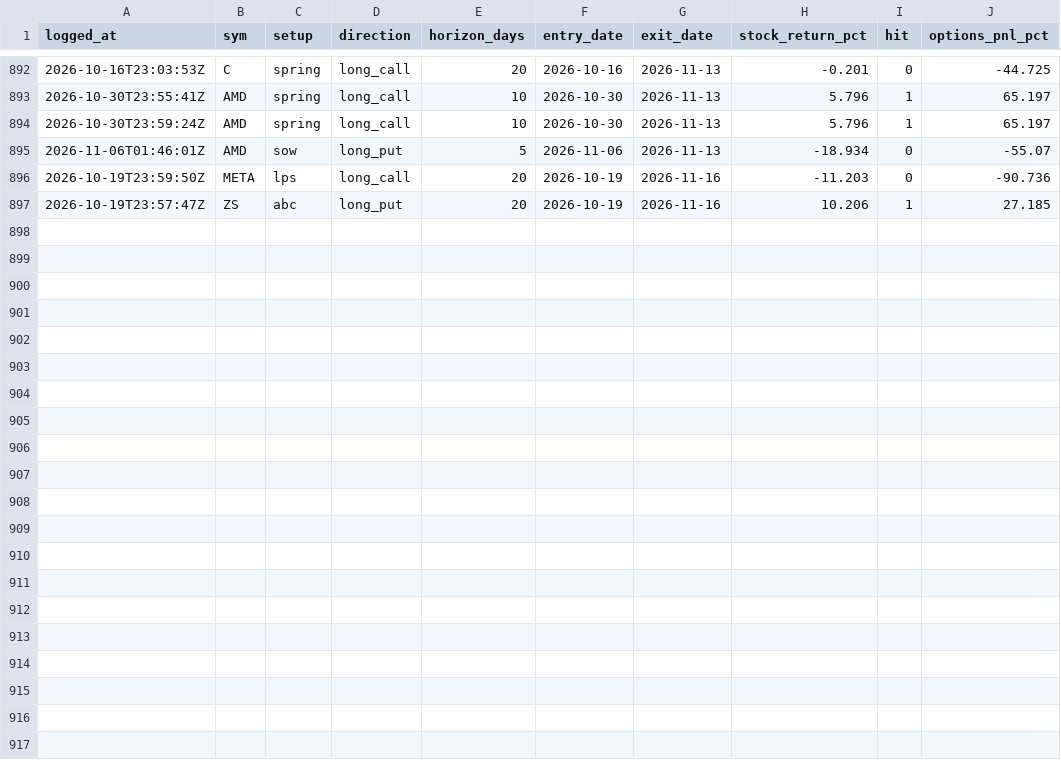
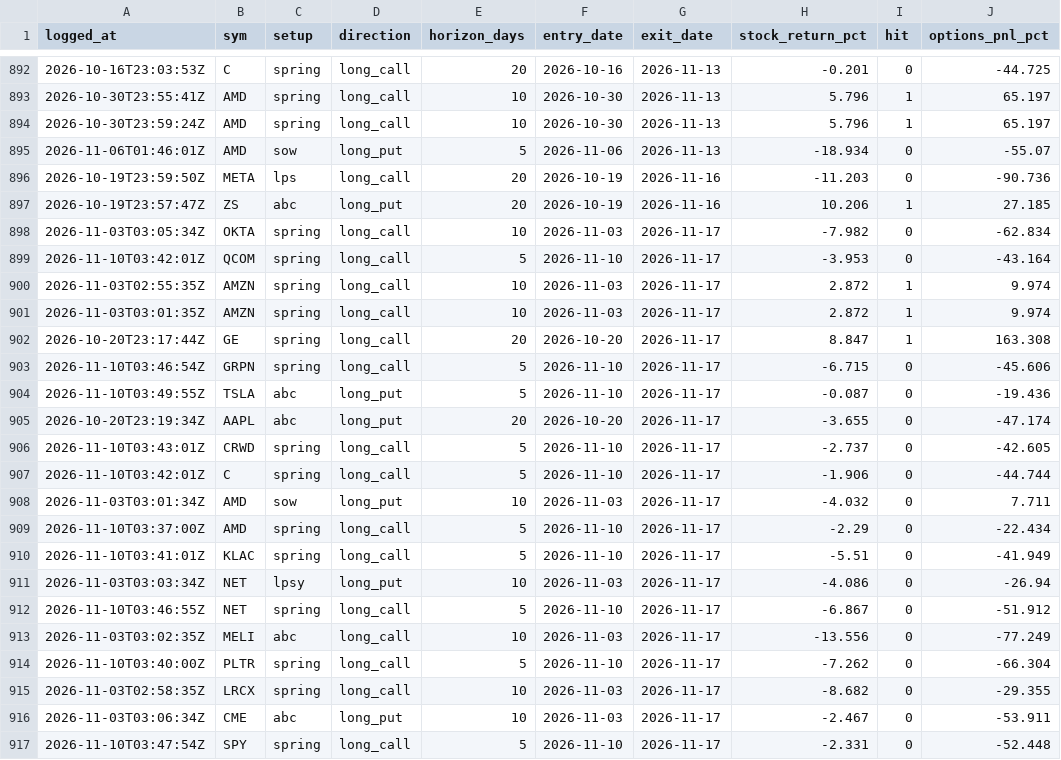
Before and after one commit to phani4393/wyckoff-scanner-ci, a CSV file: data/alerts_scored.csv, drawn as a sheet; only a part is shown, gaps mark what is left out; the diff names each change by its address in the sheet, - before the commit and + after, or states it on an @@ line.

```diff
--- a/data/alerts_scored.csv
+++ b/data/alerts_scored.csv
+row 898: 2026-11-03T03:05:34Z | OKTA | spring | long_call | 10 | 2026-11-03 | 2026-11-17 | -7.982 | 0 | -62.834
+row 899: 2026-11-10T03:42:01Z | QCOM | spring | long_call | 5 | 2026-11-10 | 2026-11-17 | -3.953 | 0 | -43.164
+row 900: 2026-11-03T02:55:35Z | AMZN | spring | long_call | 10 | 2026-11-03 | 2026-11-17 | 2.872 | 1 | 9.974
+row 901: 2026-11-03T03:01:35Z | AMZN | spring | long_call | 10 | 2026-11-03 | 2026-11-17 | 2.872 | 1 | 9.974
+row 902: 2026-10-20T23:17:44Z | GE | spring | long_call | 20 | 2026-10-20 | 2026-11-17 | 8.847 | 1 | 163.308
+row 903: 2026-11-10T03:46:54Z | GRPN | spring | long_call | 5 | 2026-11-10 | 2026-11-17 | -6.715 | 0 | -45.606
+row 904: 2026-11-10T03:49:55Z | TSLA | abc | long_put | 5 | 2026-11-10 | 2026-11-17 | -0.087 | 0 | -19.436
+row 905: 2026-10-20T23:19:34Z | AAPL | abc | long_put | 20 | 2026-10-20 | 2026-11-17 | -3.655 | 0 | -47.174
+row 906: 2026-11-10T03:43:01Z | CRWD | spring | long_call | 5 | 2026-11-10 | 2026-11-17 | -2.737 | 0 | -42.605
+row 907: 2026-11-10T03:42:01Z | C | spring | long_call | 5 | 2026-11-10 | 2026-11-17 | -1.906 | 0 | -44.744
+row 908: 2026-11-03T03:01:34Z | AMD | sow | long_put | 10 | 2026-11-03 | 2026-11-17 | -4.032 | 0 | 7.711
+row 909: 2026-11-10T03:37:00Z | AMD | spring | long_call | 5 | 2026-11-10 | 2026-11-17 | -2.29 | 0 | -22.434
+row 910: 2026-11-10T03:41:01Z | KLAC | spring | long_call | 5 | 2026-11-10 | 2026-11-17 | -5.51 | 0 | -41.949
+row 911: 2026-11-03T03:03:34Z | NET | lpsy | long_put | 10 | 2026-11-03 | 2026-11-17 | -4.086 | 0 | -26.94
+row 912: 2026-11-10T03:46:55Z | NET | spring | long_call | 5 | 2026-11-10 | 2026-11-17 | -6.867 | 0 | -51.912
+row 913: 2026-11-03T03:02:35Z | MELI | abc | long_call | 10 | 2026-11-03 | 2026-11-17 | -13.556 | 0 | -77.249
+row 914: 2026-11-10T03:40:00Z | PLTR | spring | long_call | 5 | 2026-11-10 | 2026-11-17 | -7.262 | 0 | -66.304
+row 915: 2026-11-03T02:58:35Z | LRCX | spring | long_call | 10 | 2026-11-03 | 2026-11-17 | -8.682 | 0 | -29.355
+row 916: 2026-11-03T03:06:34Z | CME | abc | long_put | 10 | 2026-11-03 | 2026-11-17 | -2.467 | 0 | -53.911
+row 917: 2026-11-10T03:47:54Z | SPY | spring | long_call | 5 | 2026-11-10 | 2026-11-17 | -2.331 | 0 | -52.448
```
